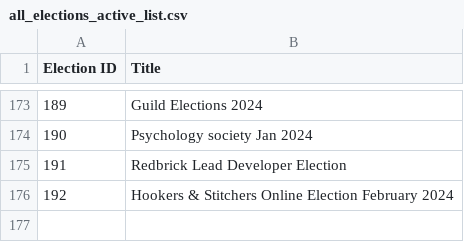
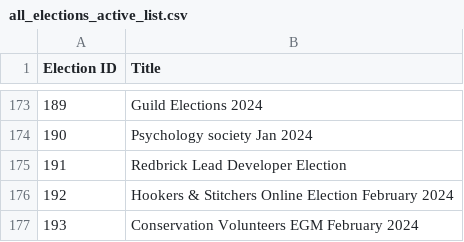
Before and after one commit to MattyTheHacker/UoB-GoS-Election-Tracker, a CSV file: data/all_elections_active_list.csv, drawn as a sheet; only a part is shown, gaps mark what is left out; the diff names each change by its address in the sheet, - before the commit and + after, or states it on an @@ line.

```diff
--- a/data/all_elections_active_list.csv
+++ b/data/all_elections_active_list.csv
+row 177: 193 | Conservation Volunteers EGM February 2024
```
Also changed, not shown: 1 other file.
